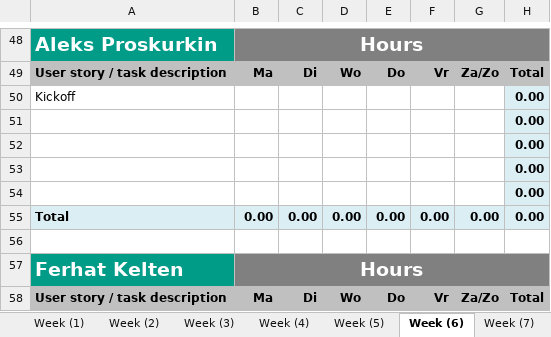
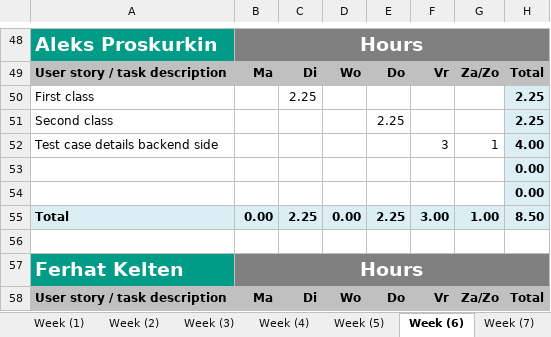
Before and after one commit to ViktorGox/ProjectClientOnBoardGitProject, an Excel workbook: 2.2_P.CoB_Time_registration_for10.xlsx, sheet Week (6), drawn as a sheet; only a part is shown, gaps mark what is left out; values as stored, in another font and other column widths than the file's, no borders; removed rows and columns are numbered as before the commit, all else as after; the diff names each change by its address in the sheet, - before the commit and + after, or states it on an @@ line.

Commit message:
time registration

```diff
--- a/2.2_P.CoB_Time_registration_for10.xlsx (sheet Week (6))
+++ b/2.2_P.CoB_Time_registration_for10.xlsx (sheet Week (6))
-row 50: Kickoff |  |  |  |  |  |  | 0.00
+row 50: First class |  | 2.25 |  |  |  |  | 2.25
+row 51: Second class |  |  |  | 2.25 |  |  | 2.25
+row 52: Test case details backend side |  |  |  |  | 3 | 1 | 4.00
-row 53:  |  |  |  |  |  |  | 0.00
-row 54:  |  |  |  |  |  |  | 0.00
-C55: 0.00
+C55: 2.25
-E55: 0.00
+E55: 2.25
-F55: 0.00
+F55: 3.00
-G55: 0.00
+G55: 1.00
-H55: 0.00
+H55: 8.50
```
Also changed, not shown: sheet Total, formulas that keep their value, charts or pictures.
